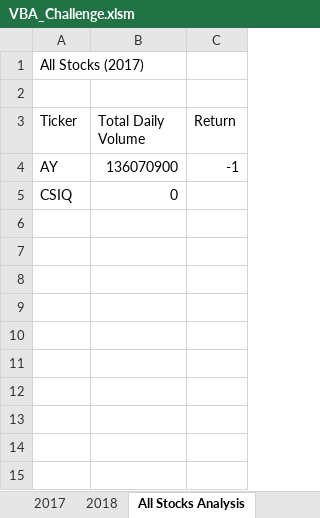
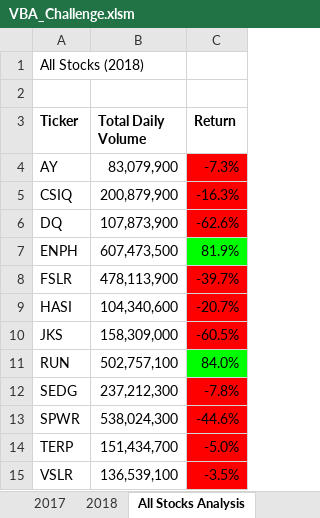
Before and after one commit to mornally/stock_analysis, an Excel workbook: VBA_Challenge.xlsm, sheet All Stocks Analysis, drawn as a sheet; values as stored, in another font and other column widths than the file's, no borders; the diff names each change by its address in the sheet, - before the commit and + after, or states it on an @@ line.

Commit message:
Challenge deliverables.

```diff
--- a/VBA_Challenge.xlsm (sheet All Stocks Analysis)
+++ b/VBA_Challenge.xlsm (sheet All Stocks Analysis)
-A1 (Ticker): All Stocks (2017)
+A1 (Ticker): All Stocks (2018)
-A3:C3 bold: off
+A3:C3 bold: on
-B4 (Total Daily Volume): 136070900
+B4 (Total Daily Volume): 83,079,900
-C4 (Return): -1
+C4 (Return): -7.3%
-C4:C5 fill: none
+C4:C5 fill: #FF0000
-B5 (Total Daily Volume): 0
+B5 (Total Daily Volume): 200,879,900
-C5 (Return): (empty)
+C5 (Return): -16.3%
+row 6: DQ | 107,873,900 | -62.6%
+row 7: ENPH | 607,473,500 | 81.9%
+row 8: FSLR | 478,113,900 | -39.7%
+row 9: HASI | 104,340,600 | -20.7%
+row 10: JKS | 158,309,000 | -60.5%
+row 11: RUN | 502,757,100 | 84.0%
+row 12: SEDG | 237,212,300 | -7.8%
+row 13: SPWR | 538,024,300 | -44.6%
+row 14: TERP | 151,434,700 | -5.0%
+row 15: VSLR | 136,539,100 | -3.5%
```
Also changed, not shown: green_stocks_old.xlsm, 5 other files.
